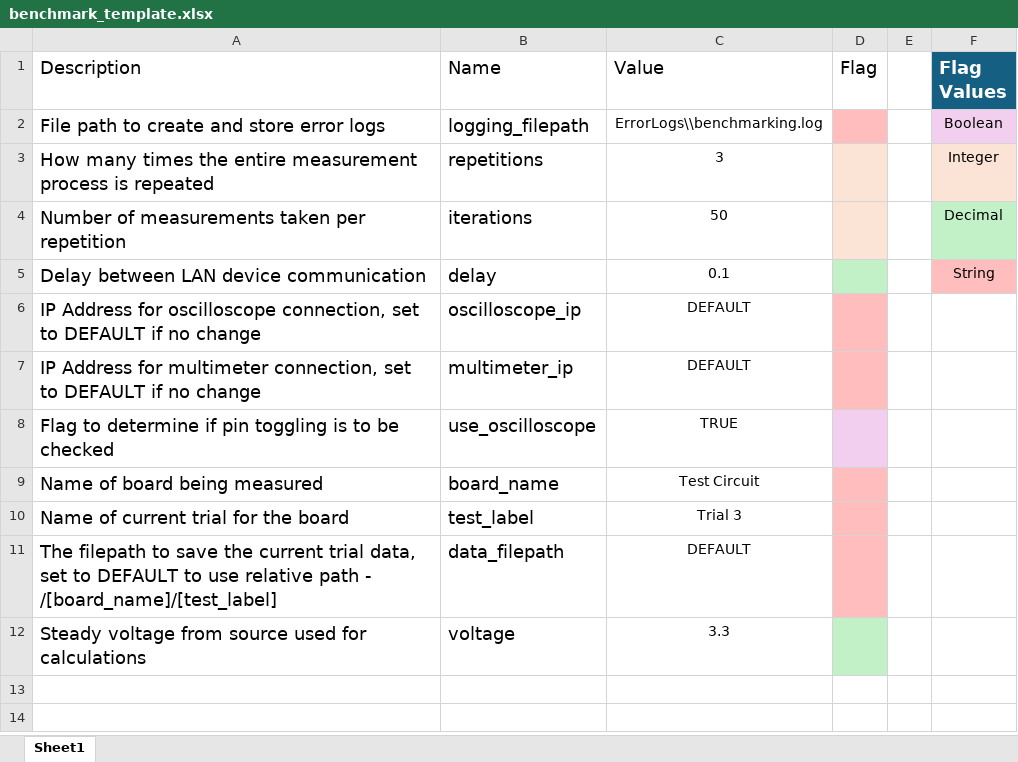
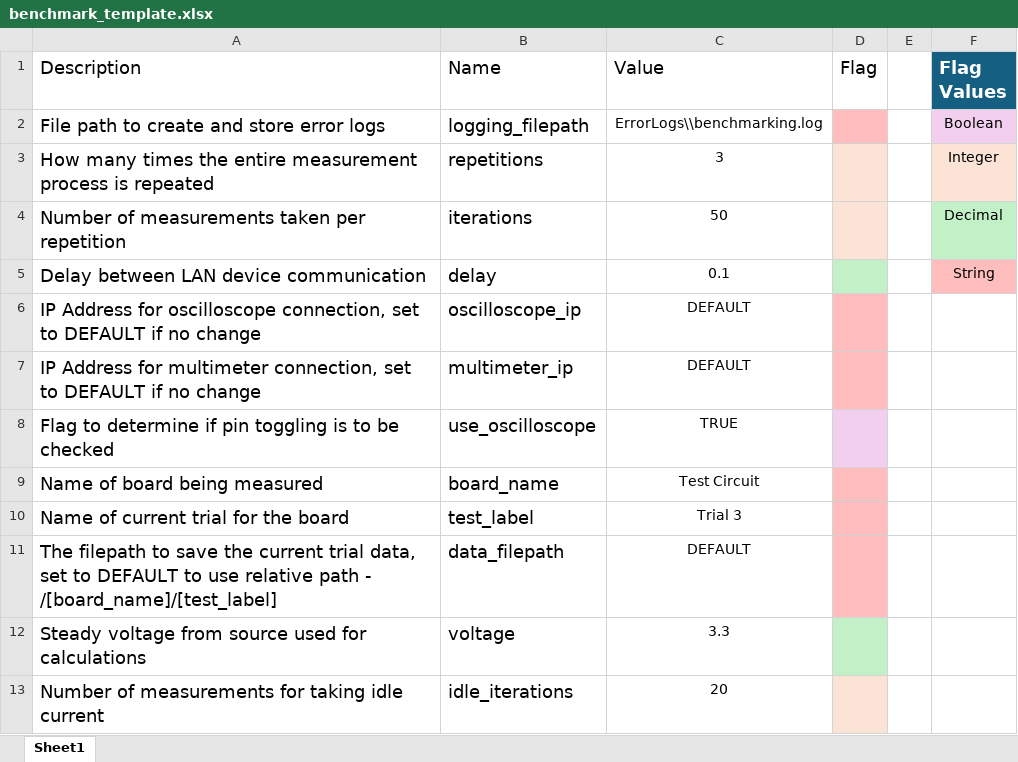
Before and after one commit to haadi-gill/AI-Edge-Benchmarking, an Excel workbook: Scripts/benchmark_template.xlsx, sheet Sheet1, drawn as a sheet; values as stored, in another font and other column widths than the file's, no borders; table styles not drawn; the diff names each change by its address in the sheet, - before the commit and + after, or states it on an @@ line.

Commit message:
Forgot to add excel file modifications

```diff
--- a/Scripts/benchmark_template.xlsx (sheet Sheet1)
+++ b/Scripts/benchmark_template.xlsx (sheet Sheet1)
+row 13: Number of measurements for taking idle current | idle_iterations | 20
```
